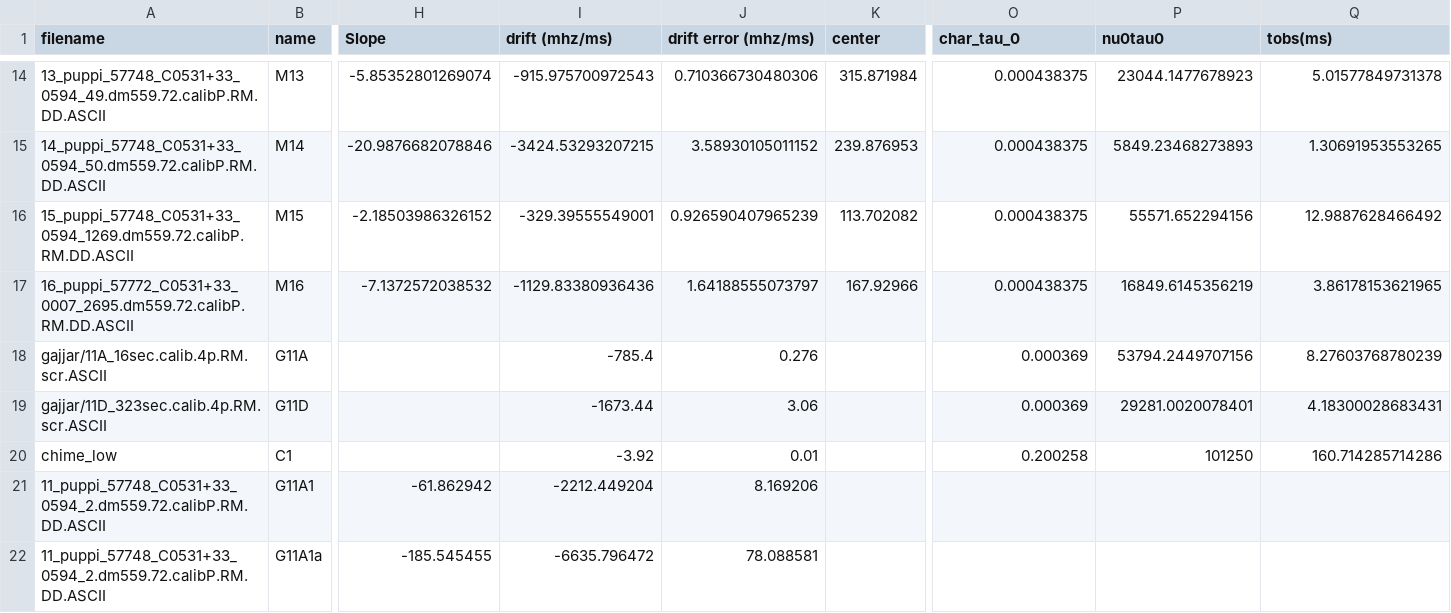
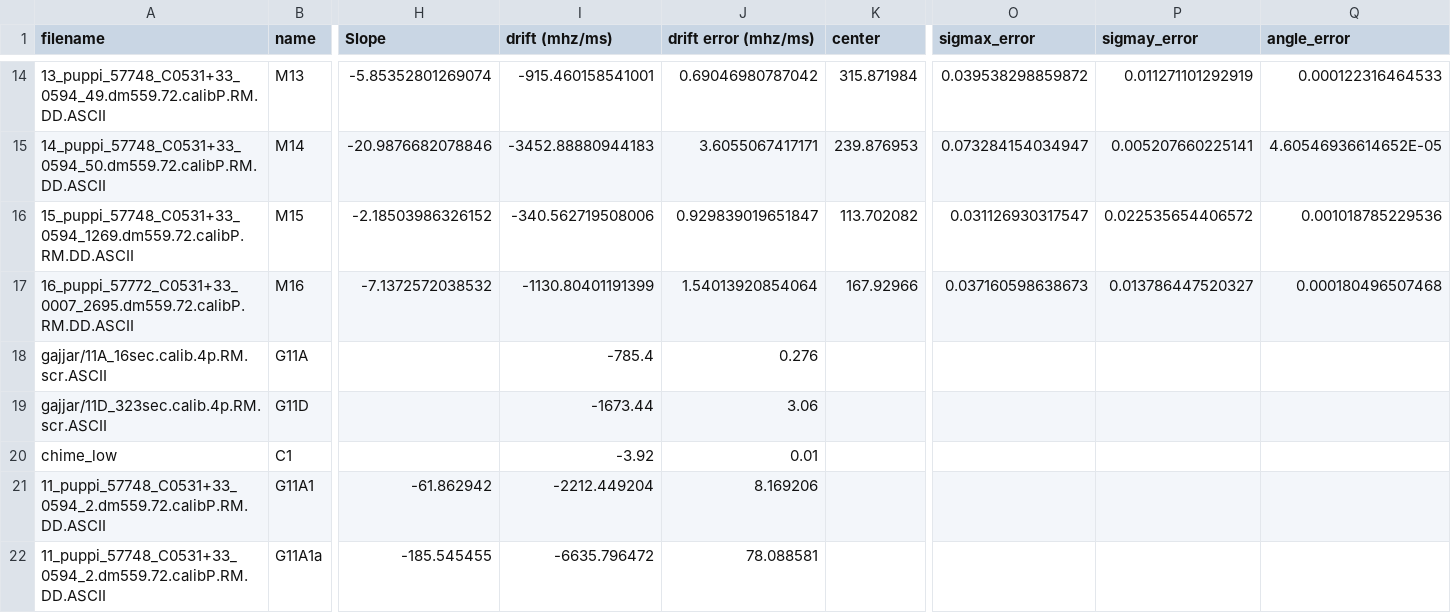
Before and after one commit to mef51/subdriftlaw, a CSV file: bursts.csv, drawn as a sheet; only a part is shown, gaps mark what is left out; the diff covers the shown part only; the diff names each change by its address in the sheet, - before the commit and + after, or states it on an @@ line.

Commit message:
use fast corr, compute error on burst width. see mathematica nbook

```diff
--- a/bursts.csv
+++ b/bursts.csv
-O1: char_tau_0
+O1: sigmax_error
-P1: nu0tau0
+P1: sigmay_error
-Q1: tobs(ms)
+Q1: angle_error
-I14 (drift (mhz/ms)): -915.975700972543
+I14 (drift (mhz/ms)): -915.460158541001
-J14 (drift error (mhz/ms)): 0.710366730480306
+J14 (drift error (mhz/ms)): 0.69046980787042
-O14 (sigmax_error): 0.000438375
+O14 (sigmax_error): 0.039538298859872
-P14 (sigmay_error): 23044.1477678923
+P14 (sigmay_error): 0.011271101292919
-Q14 (angle_error): 5.01577849731378
+Q14 (angle_error): 0.000122316464533
-I15 (drift (mhz/ms)): -3424.53293207215
+I15 (drift (mhz/ms)): -3452.88880944183
-J15 (drift error (mhz/ms)): 3.58930105011152
+J15 (drift error (mhz/ms)): 3.6055067417171
-O15 (sigmax_error): 0.000438375
+O15 (sigmax_error): 0.073284154034947
-P15 (sigmay_error): 5849.23468273893
+P15 (sigmay_error): 0.005207660225141
-Q15 (angle_error): 1.30691953553265
+Q15 (angle_error): 4.60546936614652E-05
-I16 (drift (mhz/ms)): -329.39555549001
+I16 (drift (mhz/ms)): -340.562719508006
-J16 (drift error (mhz/ms)): 0.926590407965239
+J16 (drift error (mhz/ms)): 0.929839019651847
-O16 (sigmax_error): 0.000438375
+O16 (sigmax_error): 0.031126930317547
-P16 (sigmay_error): 55571.652294156
+P16 (sigmay_error): 0.022535654406572
-Q16 (angle_error): 12.9887628466492
+Q16 (angle_error): 0.001018785229536
-I17 (drift (mhz/ms)): -1129.83380936436
+I17 (drift (mhz/ms)): -1130.80401191399
-J17 (drift error (mhz/ms)): 1.64188555073797
+J17 (drift error (mhz/ms)): 1.54013920854064
-O17 (sigmax_error): 0.000438375
+O17 (sigmax_error): 0.037160598638673
-P17 (sigmay_error): 16849.6145356219
+P17 (sigmay_error): 0.013786447520327
-Q17 (angle_error): 3.86178153621965
+Q17 (angle_error): 0.000180496507468
-O18:O19 (sigmax_error): 0.000369
+O18:O19 (sigmax_error): (empty)
-P18 (sigmay_error): 53794.2449707156
+P18 (sigmay_error): (empty)
-Q18 (angle_error): 8.27603768780239
+Q18 (angle_error): (empty)
-P19 (sigmay_error): 29281.0020078401
+P19 (sigmay_error): (empty)
-Q19 (angle_error): 4.18300028683431
+Q19 (angle_error): (empty)
-O20 (sigmax_error): 0.200258
+O20 (sigmax_error): (empty)
-P20 (sigmay_error): 101250
+P20 (sigmay_error): (empty)
-Q20 (angle_error): 160.714285714286
+Q20 (angle_error): (empty)
```
Also changed, not shown: 60 edited cells elsewhere in this file, 58 other files.
